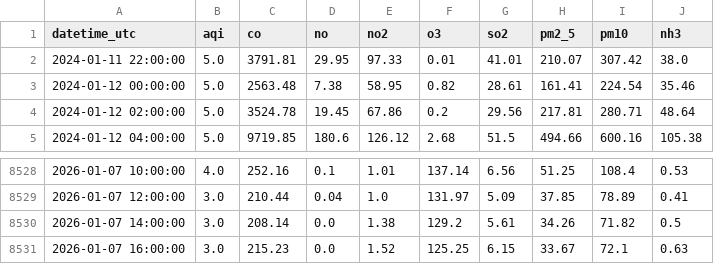
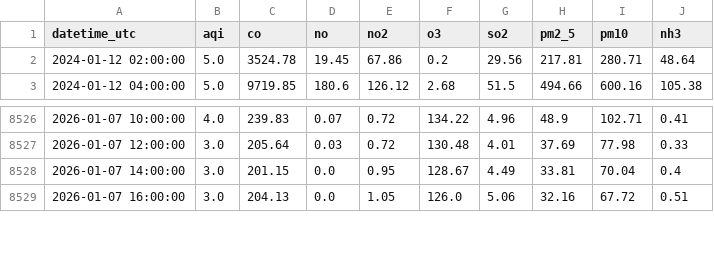
Before and after one commit to savera404/final_pollution_cicd, a CSV file: data/2_years.csv, drawn as a sheet; only a part is shown, gaps mark what is left out; the diff covers the shown part only.

```diff
--- a/data/2_years.csv
+++ b/data/2_years.csv
@@ -1,4 +1,2 @@
 datetime_utc,aqi,co,no,no2,o3,so2,pm2_5,pm10,nh3
-2024-01-11 22:00:00,5.0,3791.81,29.95,97.33,0.01,41.01,210.07,307.42,38.0
-2024-01-12 00:00:00,5.0,2563.48,7.38,58.95,0.82,28.61,161.41,224.54,35.46
 2024-01-12 02:00:00,5.0,3524.78,19.45,67.86,0.2,29.56,217.81,280.71,48.64
@@ -8528,4 +8526,4 @@ datetime_utc,aqi,co,no,no2,o3,so2,pm2_5,pm10,nh3
-2026-01-07 10:00:00,4.0,252.16,0.1,1.01,137.14,6.56,51.25,108.4,0.53
-2026-01-07 12:00:00,3.0,210.44,0.04,1.0,131.97,5.09,37.85,78.89,0.41
-2026-01-07 14:00:00,3.0,208.14,0.0,1.38,129.2,5.61,34.26,71.82,0.5
-2026-01-07 16:00:00,3.0,215.23,0.0,1.52,125.25,6.15,33.67,72.1,0.63
+2026-01-07 10:00:00,4.0,239.83,0.07,0.72,134.22,4.96,48.9,102.71,0.41
+2026-01-07 12:00:00,3.0,205.64,0.03,0.72,130.48,4.01,37.69,77.98,0.33
+2026-01-07 14:00:00,3.0,201.15,0.0,0.95,128.67,4.49,33.81,70.04,0.4
+2026-01-07 16:00:00,3.0,204.13,0.0,1.05,126.0,5.06,32.16,67.72,0.51
```
Also changed, not shown: 2 added rows and 59 edited cells elsewhere in this file.
